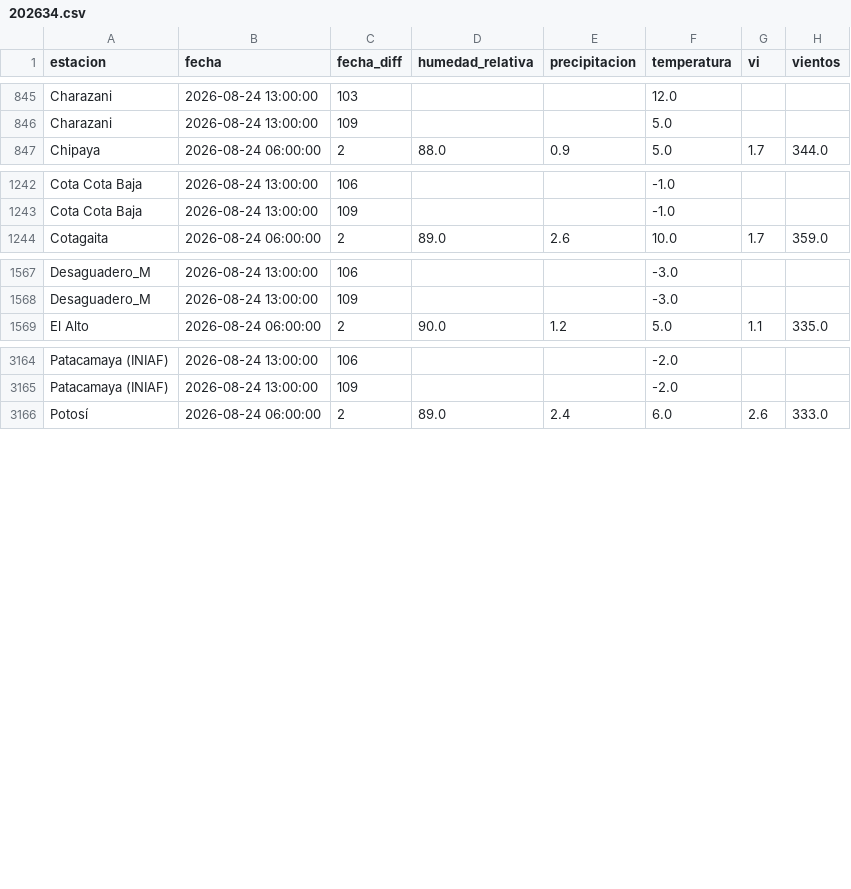
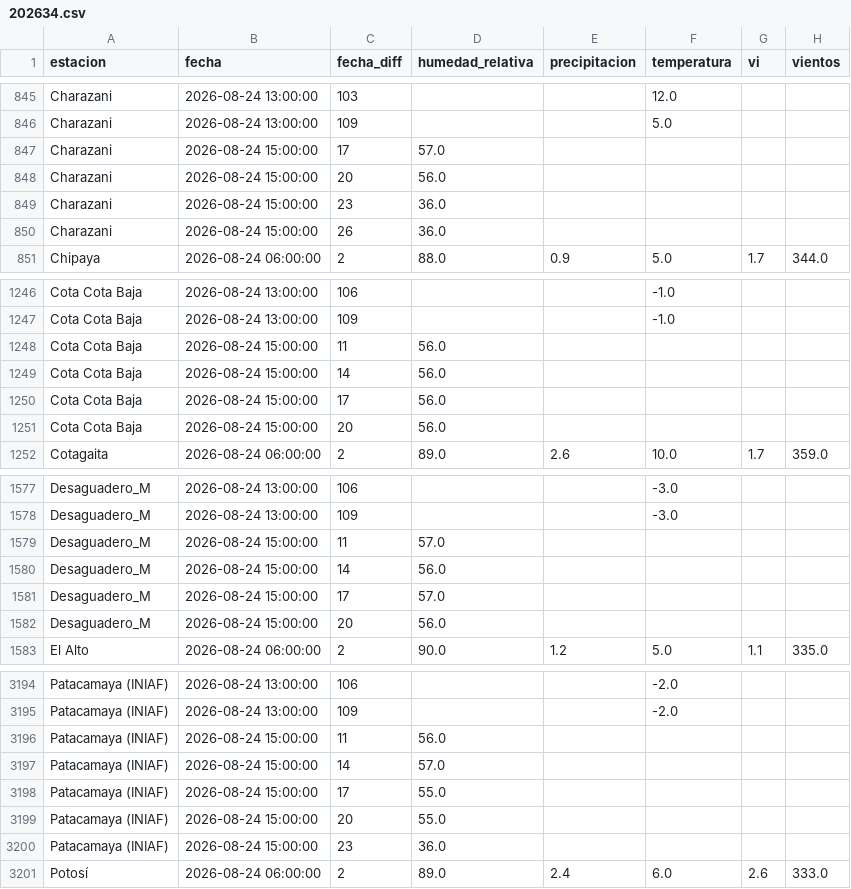
Before and after one commit to sociedatos/bo-meteorologia, a CSV file: data_forecast/2026/202634.csv, drawn as a sheet; only a part is shown, gaps mark what is left out; the diff covers the shown part only; the diff names each change by its address in the sheet, - before the commit and + after, or states it on an @@ line.

Commit message:
[ci] actualización forecasts senamhi

```diff
--- a/data_forecast/2026/202634.csv
+++ b/data_forecast/2026/202634.csv
+row 847: Charazani | 2026-08-24 15:00:00 | 17 | 57.0
+row 848: Charazani | 2026-08-24 15:00:00 | 20 | 56.0
+row 849: Charazani | 2026-08-24 15:00:00 | 23 | 36.0
+row 850: Charazani | 2026-08-24 15:00:00 | 26 | 36.0
+row 1248: Cota Cota Baja | 2026-08-24 15:00:00 | 11 | 56.0
+row 1249: Cota Cota Baja | 2026-08-24 15:00:00 | 14 | 56.0
+row 1250: Cota Cota Baja | 2026-08-24 15:00:00 | 17 | 56.0
+row 1251: Cota Cota Baja | 2026-08-24 15:00:00 | 20 | 56.0
+row 1579: Desaguadero_M | 2026-08-24 15:00:00 | 11 | 57.0
+row 1580: Desaguadero_M | 2026-08-24 15:00:00 | 14 | 56.0
+row 1581: Desaguadero_M | 2026-08-24 15:00:00 | 17 | 57.0
+row 1582: Desaguadero_M | 2026-08-24 15:00:00 | 20 | 56.0
+row 3196: Patacamaya (INIAF) | 2026-08-24 15:00:00 | 11 | 56.0
+row 3197: Patacamaya (INIAF) | 2026-08-24 15:00:00 | 14 | 57.0
+row 3198: Patacamaya (INIAF) | 2026-08-24 15:00:00 | 17 | 55.0
+row 3199: Patacamaya (INIAF) | 2026-08-24 15:00:00 | 20 | 55.0
+row 3200: Patacamaya (INIAF) | 2026-08-24 15:00:00 | 23 | 36.0
```
Also changed, not shown: 30 added rows elsewhere in this file.
